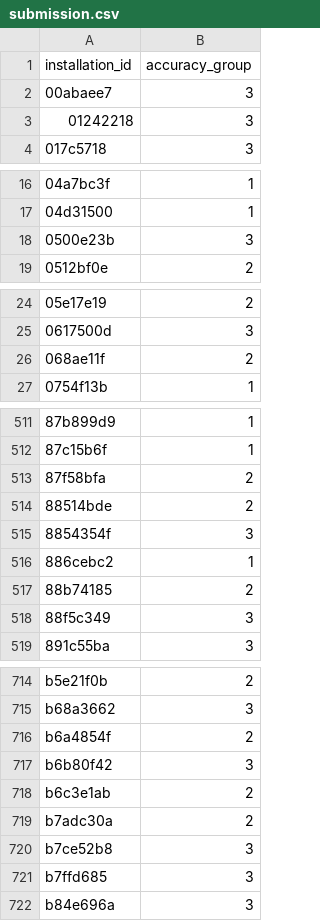
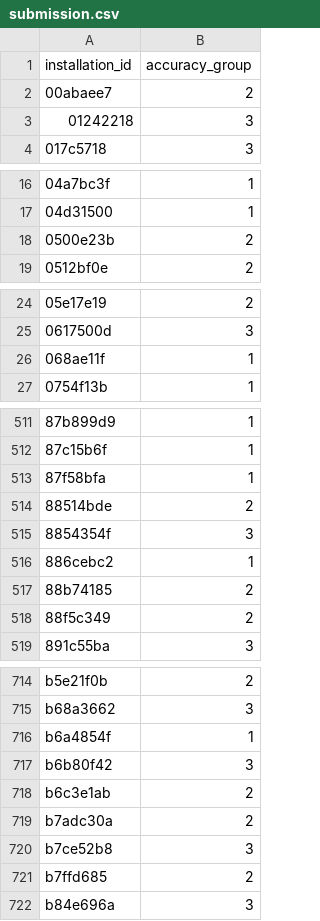
Before and after one commit to devforfu/bowl2019, a CSV file: notebooks/submission.csv, drawn as a sheet; only a part is shown, gaps mark what is left out; the diff covers the shown part only.

```diff
--- a/notebooks/submission.csv
+++ b/notebooks/submission.csv
@@ -1,3 +1,3 @@
 installation_id,accuracy_group
-00abaee7,3
+00abaee7,2
 01242218,3
@@ -17,3 +17,3 @@ installation_id,accuracy_group
 04d31500,1
-0500e23b,3
+0500e23b,2
 0512bf0e,2
@@ -25,3 +25,3 @@ installation_id,accuracy_group
 0617500d,3
-068ae11f,2
+068ae11f,1
 0754f13b,1
@@ -512,3 +512,3 @@ installation_id,accuracy_group
 87c15b6f,1
-87f58bfa,2
+87f58bfa,1
 88514bde,2
@@ -517,3 +517,3 @@ installation_id,accuracy_group
 88b74185,2
-88f5c349,3
+88f5c349,2
 891c55ba,3
@@ -715,3 +715,3 @@ b5e21f0b,2
 b68a3662,3
-b6a4854f,2
+b6a4854f,1
 b6b80f42,3
@@ -720,3 +720,3 @@ b7adc30a,2
 b7ce52b8,3
-b7ffd685,3
+b7ffd685,2
 b84e696a,3
```
Also changed, not shown: 36 edited cells elsewhere in this file, 3 other files.
